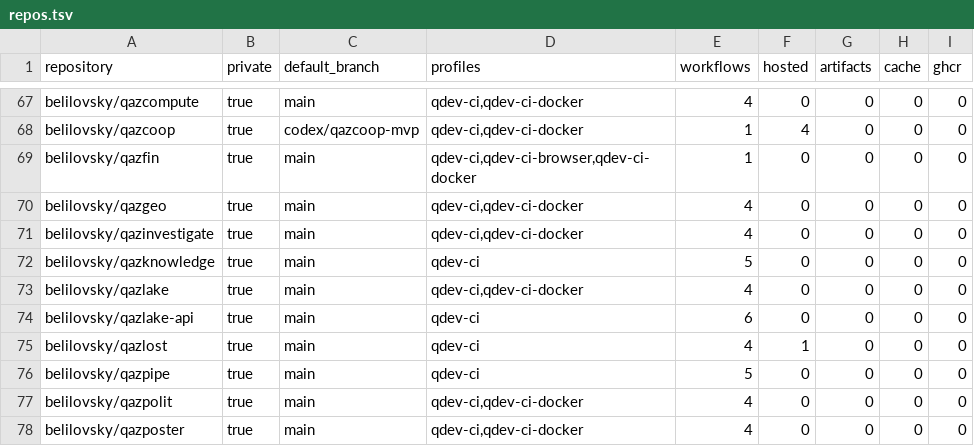
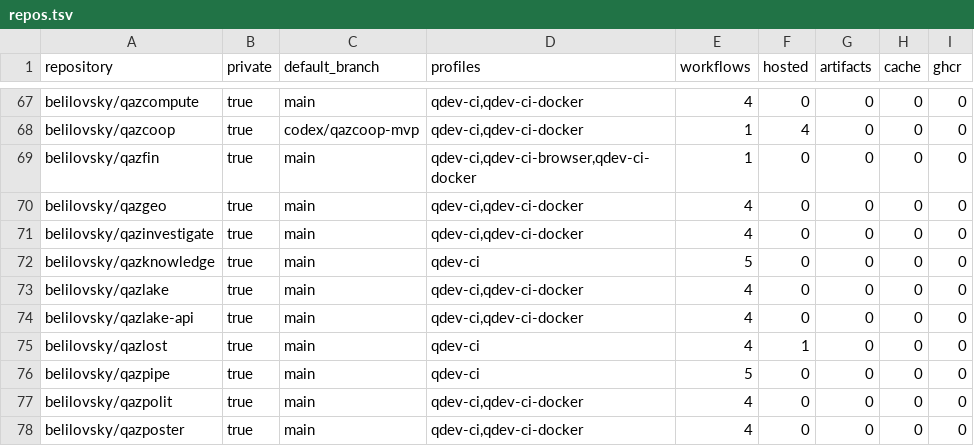
Before and after one commit to belilovsky/qdev-runner-control-plane, a TSV file: inventory/repos.tsv, drawn as a sheet; only a part is shown, gaps mark what is left out.

Commit message:
fix(ci): admit exact QazLake Docker workflow

```diff
--- a/inventory/repos.tsv
+++ b/inventory/repos.tsv
@@ -73,3 +73,3 @@ belilovsky/qazknowledge	true	main	qdev-ci	5	0	0	0	0
 belilovsky/qazlake	true	main	qdev-ci,qdev-ci-docker	4	0	0	0	0
-belilovsky/qazlake-api	true	main	qdev-ci	6	0	0	0	0
+belilovsky/qazlake-api	true	main	qdev-ci,qdev-ci-docker	4	0	0	0	0
 belilovsky/qazlost	true	main	qdev-ci	4	1	0	0	0
```
Also changed, not shown: 5 other files.
